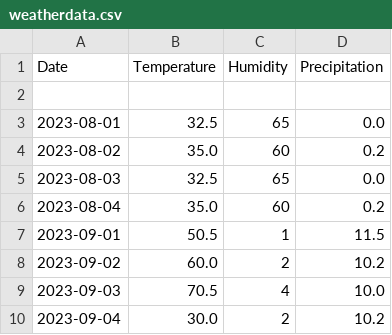
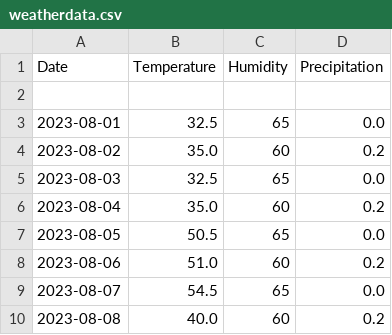
Before and after one commit to d-jason32/AP_Mod_04_Assignment_JD, a CSV file: weatherdata.csv, drawn as a sheet; removed rows and columns are numbered as before the commit, all else as after; the diff names each change by its address in the sheet, - before the commit and + after, or states it on an @@ line.

Commit message:
Added more data for one month.

```diff
--- a/weatherdata.csv
+++ b/weatherdata.csv
-row 7: 2023-09-01 | 50.5 | 1 | 11.5
-row 8: 2023-09-02 | 60.0 | 2 | 10.2
-row 9: 2023-09-03 | 70.5 | 4 | 10.0
-row 10: 2023-09-04 | 30.0 | 2 | 10.2
+row 7: 2023-08-05 | 50.5 | 65 | 0.0
+row 8: 2023-08-06 | 51.0 | 60 | 0.2
+row 9: 2023-08-07 | 54.5 | 65 | 0.0
+row 10: 2023-08-08 | 40.0 | 60 | 0.2
```
